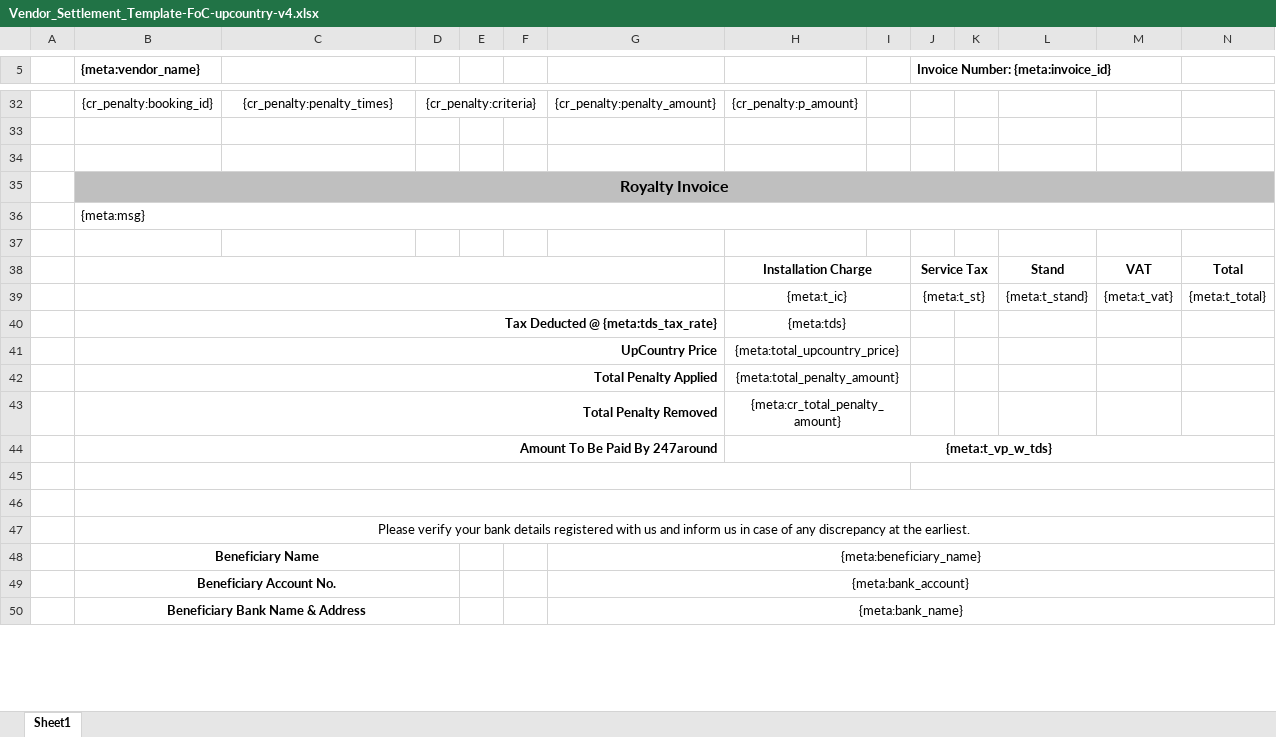
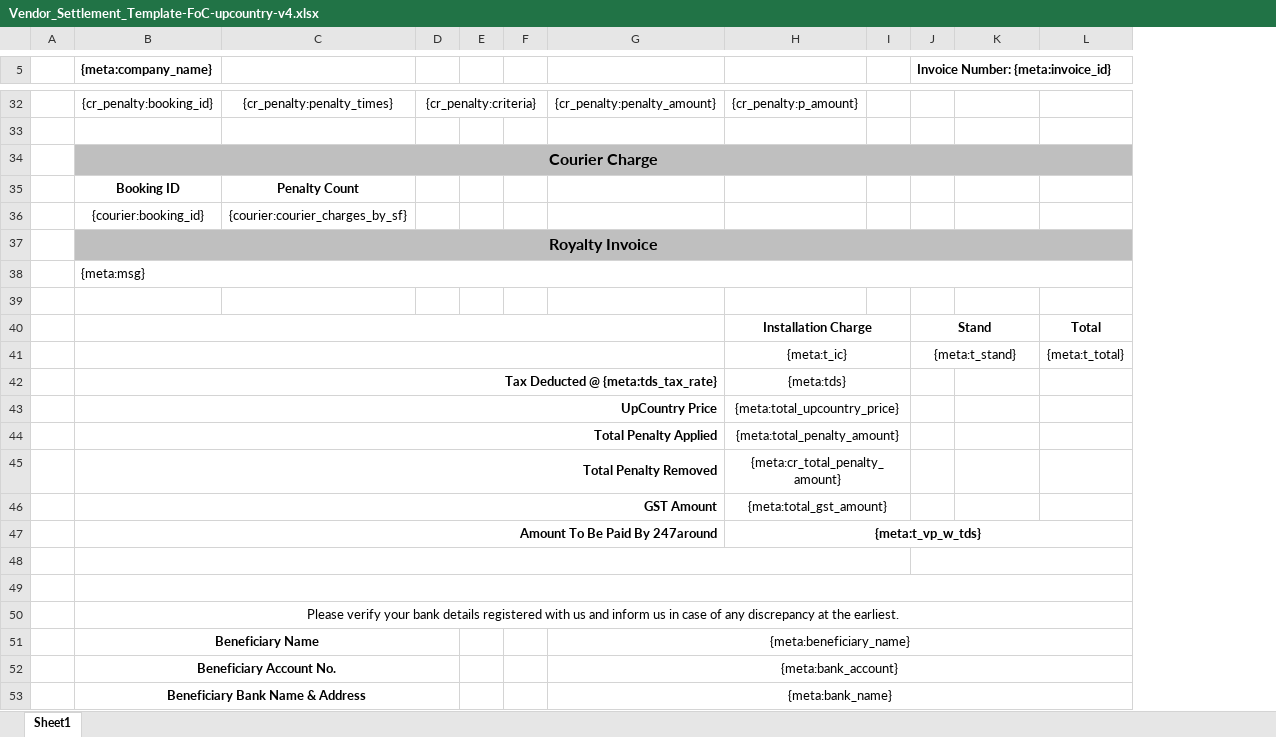
Before and after one commit to 247around-DeepakSharma/Deepak, an Excel workbook: application/controllers/excel-templates/Vendor_Settlement_Template-FoC-upcountry-v4.xlsx, sheet Sheet1, drawn as a sheet; only a part is shown, gaps mark what is left out; values as stored, in another font and other column widths than the file's, no borders; charts and pictures not drawn; removed rows and columns are numbered as before the commit, all else as after; the diff covers the shown part only; the diff names each change by its address in the sheet, - before the commit and + after, or states it on an @@ line.

Commit message:
Vendor FOC DETAILED

```diff
--- a/application/controllers/excel-templates/Vendor_Settlement_Template-FoC-upcountry-v4.xlsx (sheet Sheet1)
+++ b/application/controllers/excel-templates/Vendor_Settlement_Template-FoC-upcountry-v4.xlsx (sheet Sheet1)
-column K, empty
-column L, rows 38-39: Stand | {meta:t_stand}
-B5: {meta:vendor_name}
+B5: {meta:company_name}
-B34 ({meta:company_name}): (empty)
+B34 ({meta:company_name}): Courier Charge
-B34 fill: none
+B34 fill: #BFBFBF
+B34:L34 merged
+row 35:  | Booking ID | Penalty Count
+row 36:  | {courier:booking_id} | {courier:courier_charges_by_sf}
-C37:J37 fill: #BFBFBF
+C37:J37 fill: none
-K37:L37 fill: #BFBFBF
+K37:L37 fill: none
-J40: Service Tax
+J40: Stand
-J38:K38 merged
+J40:K40 merged
-K40: VAT
+K40: (empty)
-J41: {meta:t_st}
+J41: {meta:t_stand}
-J39:K39 merged
+J41:K41 merged
-K41: {meta:t_vat}
+K41: (empty)
+row 46:  | GST Amount |  |  |  |  |  | {meta:total_gst_amount}
```
Also changed, not shown: 16 edited cells and cell formats elsewhere in this sheet, charts or pictures, application/controllers/excel-templates/Vendor_Settlement_Template-CashDetailed-v3.xlsx, application/controllers/excel-templates/Vendor_Settlement_Template-FoC-v4.xlsx.
